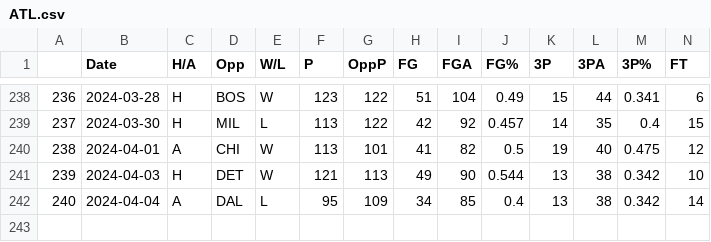
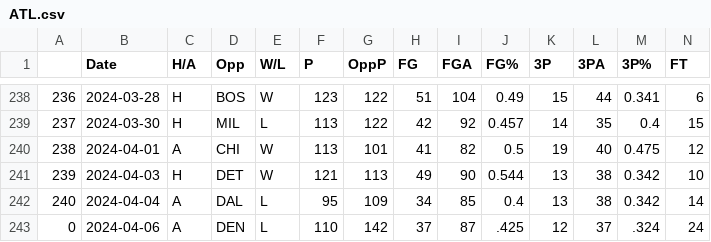
Before and after one commit to NevinG/AIM-F23-Basketball-Predictor, a CSV file: data/ATL.csv, drawn as a sheet; only a part is shown, gaps mark what is left out; rows hold the shown columns only; the diff names each change by its address in the sheet, - before the commit and + after, or states it on an @@ line.

```diff
--- a/data/ATL.csv
+++ b/data/ATL.csv
+row 243: 0 | 2024-04-06 | A | DEN | L | 110 | 142 | 37 | 87 | .425 | 12 | 37 | .324 | 24
```
Also changed, not shown: data/BRK.csv, data/CLE.csv, 8 other files.
